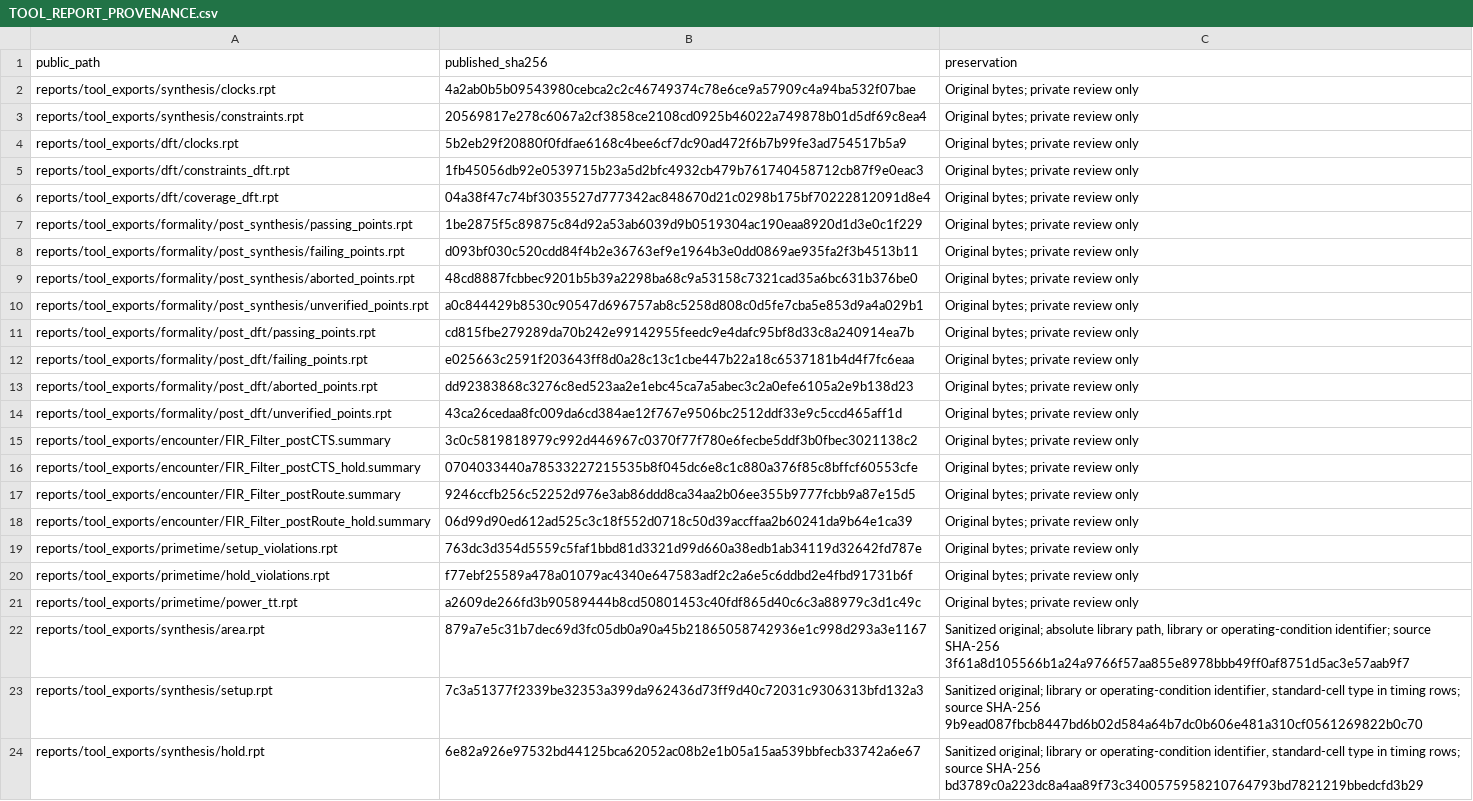
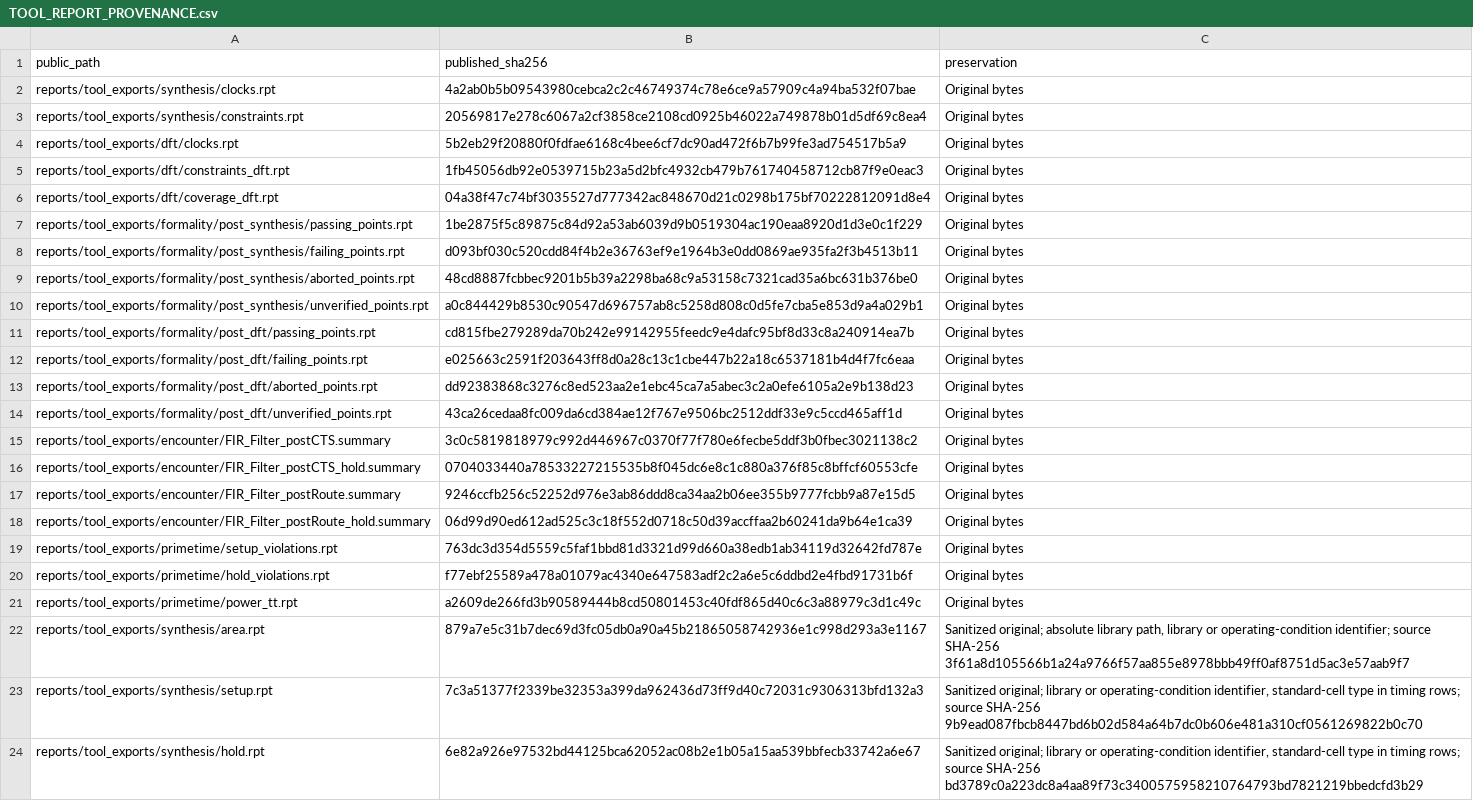
Before and after one commit to MohamedElsayedAgiz/FIR-Filter-ASIC, a CSV file: reports/TOOL_REPORT_PROVENANCE.csv, drawn as a sheet; only a part is shown; the diff names each change by its address in the sheet, - before the commit and + after, or states it on an @@ line.

Commit message:
Document all 38 EDA reports and their provenance

```diff
--- a/reports/TOOL_REPORT_PROVENANCE.csv
+++ b/reports/TOOL_REPORT_PROVENANCE.csv
-C2:C21 (preservation): Original bytes; private review only
+C2:C21 (preservation): Original bytes
```
Also changed, not shown: 1 other file.
